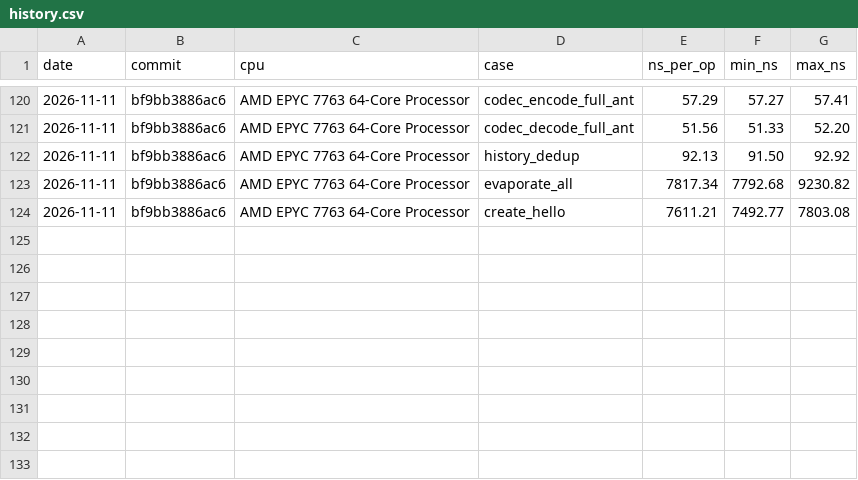
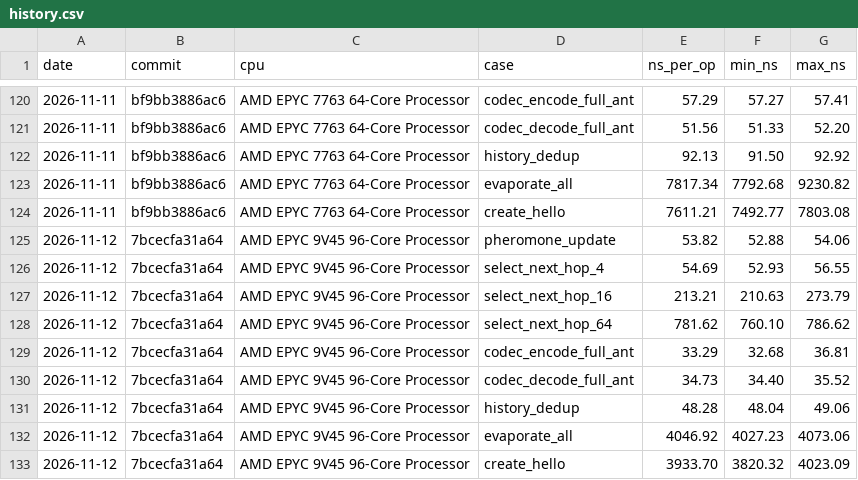
Before and after one commit to swarm-routing/AntHocNet, a CSV file: results/core-bench/history.csv, drawn as a sheet; only a part is shown, gaps mark what is left out; the diff names each change by its address in the sheet, - before the commit and + after, or states it on an @@ line.

```diff
--- a/results/core-bench/history.csv
+++ b/results/core-bench/history.csv
+row 125: 2026-11-12 | 7bcecfa31a64 | AMD EPYC 9V45 96-Core Processor | pheromone_update | 53.82 | 52.88 | 54.06
+row 126: 2026-11-12 | 7bcecfa31a64 | AMD EPYC 9V45 96-Core Processor | select_next_hop_4 | 54.69 | 52.93 | 56.55
+row 127: 2026-11-12 | 7bcecfa31a64 | AMD EPYC 9V45 96-Core Processor | select_next_hop_16 | 213.21 | 210.63 | 273.79
+row 128: 2026-11-12 | 7bcecfa31a64 | AMD EPYC 9V45 96-Core Processor | select_next_hop_64 | 781.62 | 760.10 | 786.62
+row 129: 2026-11-12 | 7bcecfa31a64 | AMD EPYC 9V45 96-Core Processor | codec_encode_full_ant | 33.29 | 32.68 | 36.81
+row 130: 2026-11-12 | 7bcecfa31a64 | AMD EPYC 9V45 96-Core Processor | codec_decode_full_ant | 34.73 | 34.40 | 35.52
+row 131: 2026-11-12 | 7bcecfa31a64 | AMD EPYC 9V45 96-Core Processor | history_dedup | 48.28 | 48.04 | 49.06
+row 132: 2026-11-12 | 7bcecfa31a64 | AMD EPYC 9V45 96-Core Processor | evaporate_all | 4046.92 | 4027.23 | 4073.06
+row 133: 2026-11-12 | 7bcecfa31a64 | AMD EPYC 9V45 96-Core Processor | create_hello | 3933.70 | 3820.32 | 4023.09
```
Also changed, not shown: 1 other file.
